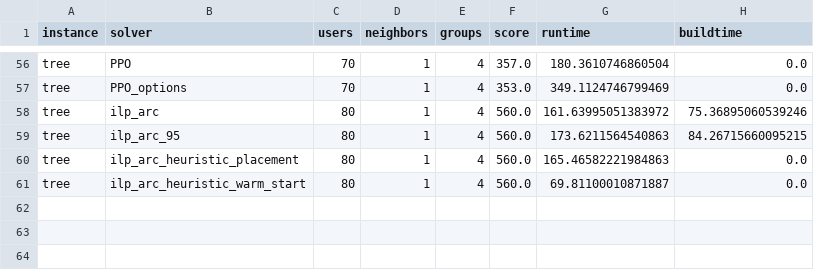
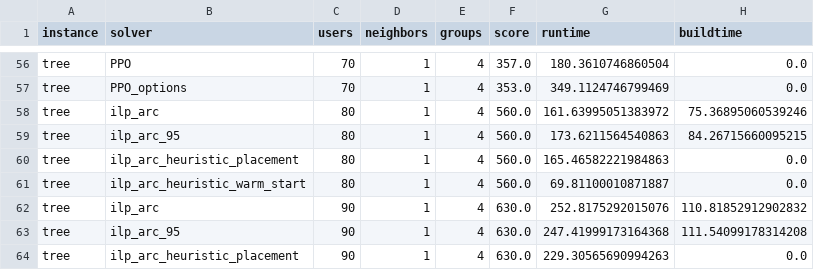
Before and after one commit to OrsoF/mec-placement-benchmarks, a CSV file: results_12_02_25.csv, drawn as a sheet; only a part is shown, gaps mark what is left out.

Commit message:
Update

```diff
--- a/results_12_02_25.csv
+++ b/results_12_02_25.csv
@@ -61 +61,4 @@ tree,ilp_arc_heuristic_placement,80,1,4,560.0,165.46582221984863,0.0
 tree,ilp_arc_heuristic_warm_start,80,1,4,560.0,69.81100010871887,0.0
+tree,ilp_arc,90,1,4,630.0,252.8175292015076,110.81852912902832
+tree,ilp_arc_95,90,1,4,630.0,247.41999173164368,111.54099178314208
+tree,ilp_arc_heuristic_placement,90,1,4,630.0,229.30565690994263,0.0
```
